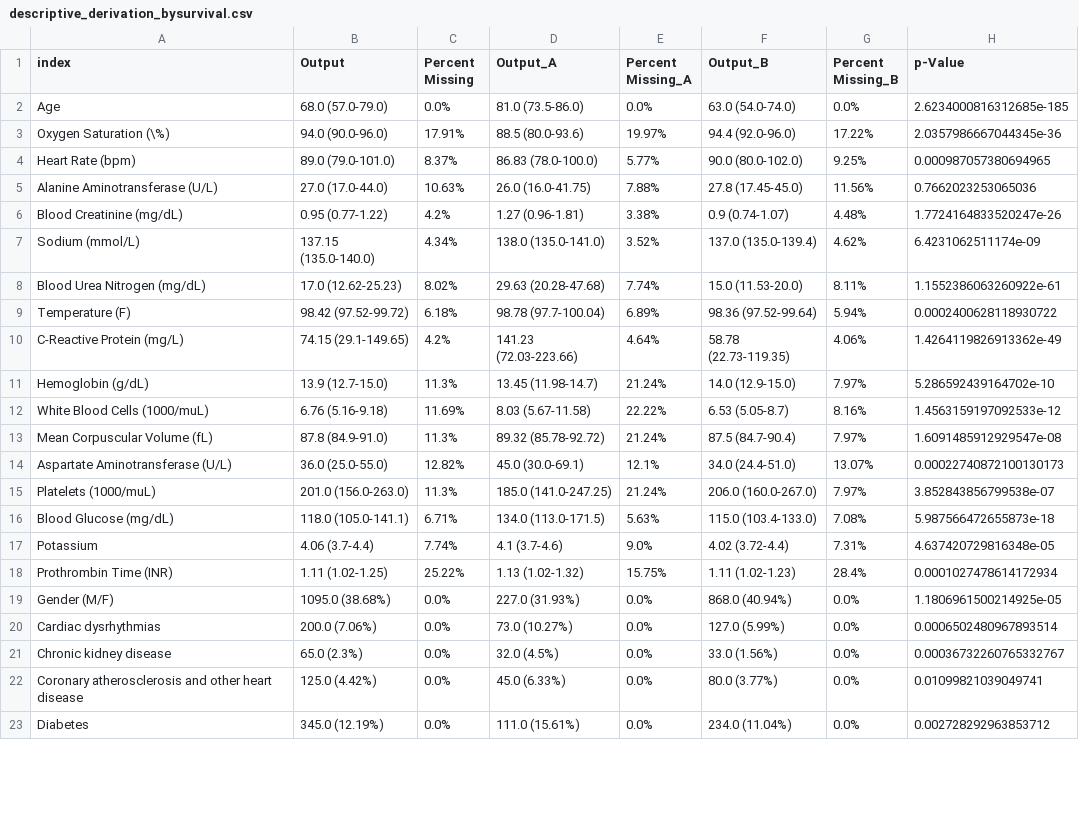
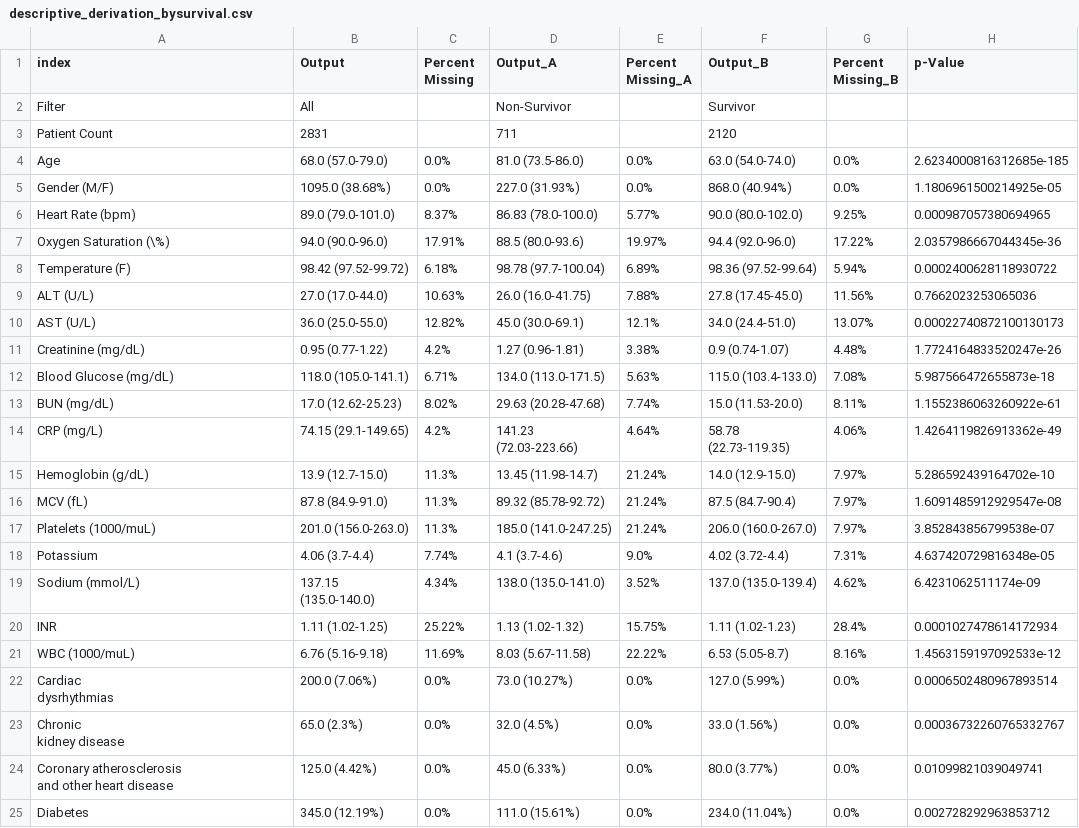
Before and after one commit to COVIDAnalytics/covid19_hypertensive_treatments, a CSV file: results/summary_tables/descriptive_derivation_bysurvival.csv, drawn as a sheet; only a part is shown; removed rows and columns are numbered as before the commit, all else as after; ↵ is a line break in a cell; the diff names each change by its address in the sheet, - before the commit and + after, or states it on an @@ line.

```diff
--- a/results/summary_tables/descriptive_derivation_bysurvival.csv
+++ b/results/summary_tables/descriptive_derivation_bysurvival.csv
@@ row 25 moved to row 2: Filter @@
@@ row 24 moved to row 3: Patient Count @@
@@ row 19 moved to row 5: Gender (M/F) @@
@@ row 4 moved to row 6: Heart Rate (bpm) @@
@@ row 9 moved to row 8: Temperature (F) @@
-A9 (index): Alanine Aminotransferase (U/L)
+A9 (index): ALT (U/L)
+row 10: AST (U/L) | 36.0 (25.0-55.0) | 12.82% | 45.0 (30.0-69.1) | 12.1% | 34.0 (24.4-51.0) | 13.07% | 0.00022740872100130173
-A11 (index): Blood Creatinine (mg/dL)
+A11 (index): Creatinine (mg/dL)
@@ row 16 moved to row 12: Blood Glucose (mg/dL) @@
+row 13: BUN (mg/dL) | 17.0 (12.62-25.23) | 8.02% | 29.63 (20.28-47.68) | 7.74% | 15.0 (11.53-20.0) | 8.11% | 1.1552386063260922e-61
+row 14: CRP (mg/L) | 74.15 (29.1-149.65) | 4.2% | 141.23 (72.03-223.66) | 4.64% | 58.78 (22.73-119.35) | 4.06% | 1.4264119826913362e-49
@@ row 11 moved to row 15: Hemoglobin (g/dL) @@
+row 16: MCV (fL) | 87.8 (84.9-91.0) | 11.3% | 89.32 (85.78-92.72) | 21.24% | 87.5 (84.7-90.4) | 7.97% | 1.6091485912929547e-08
@@ row 15 moved to row 17: Platelets (1000/muL) @@
@@ row 17 moved to row 18: Potassium @@
-row 8: Blood Urea Nitrogen (mg/dL) | 17.0 (12.62-25.23) | 8.02% | 29.63 (20.28-47.68) | 7.74% | 15.0 (11.53-20.0) | 8.11% | 1.1552386063260922e-61
-row 10: C-Reactive Protein (mg/L) | 74.15 (29.1-149.65) | 4.2% | 141.23 (72.03-223.66) | 4.64% | 58.78 (22.73-119.35) | 4.06% | 1.4264119826913362e-49
+row 20: INR | 1.11 (1.02-1.25) | 25.22% | 1.13 (1.02-1.32) | 15.75% | 1.11 (1.02-1.23) | 28.4% | 0.0001027478614172934
-A21 (index): White Blood Cells (1000/muL)
+A21 (index): WBC (1000/muL)
-row 13: Mean Corpuscular Volume (fL) | 87.8 (84.9-91.0) | 11.3% | 89.32 (85.78-92.72) | 21.24% | 87.5 (84.7-90.4) | 7.97% | 1.6091485912929547e-08
-row 14: Aspartate Aminotransferase (U/L) | 36.0 (25.0-55.0) | 12.82% | 45.0 (30.0-69.1) | 12.1% | 34.0 (24.4-51.0) | 13.07% | 0.00022740872100130173
-row 18: Prothrombin Time (INR) | 1.11 (1.02-1.25) | 25.22% | 1.13 (1.02-1.32) | 15.75% | 1.11 (1.02-1.23) | 28.4% | 0.0001027478614172934
-A22 (index): Cardiac dysrhythmias
+A22 (index): Cardiac ↵ dysrhythmias
-A23 (index): Chronic kidney disease
+A23 (index): Chronic ↵ kidney disease
-A24 (index): …heart disease
+A24 (index): …heart disease
```
Also changed, not shown: results/mortality/performance_comparison_threshold0.9.csv, results/mortality/summary_performance_threshold0.8.csv, 21 other files.
